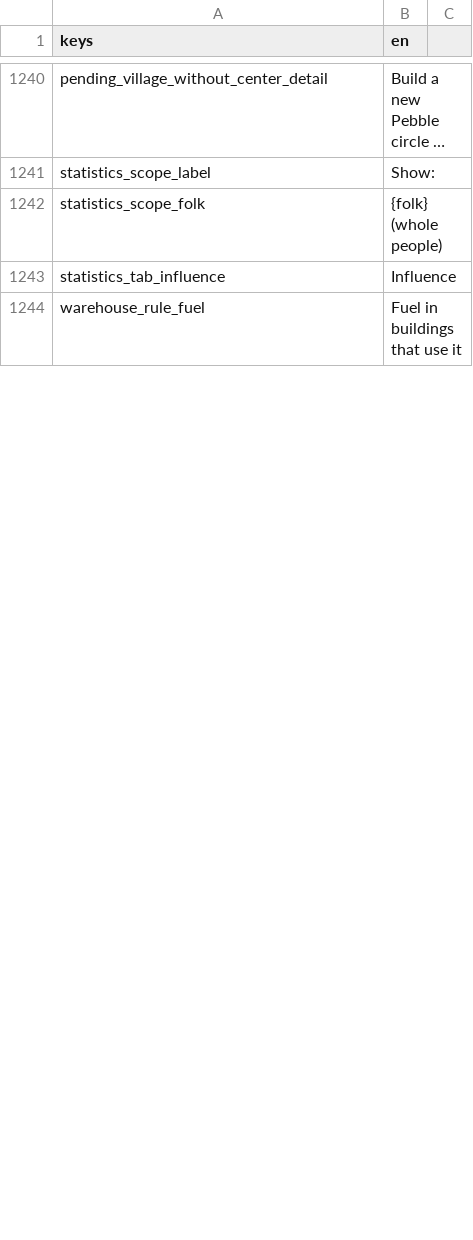
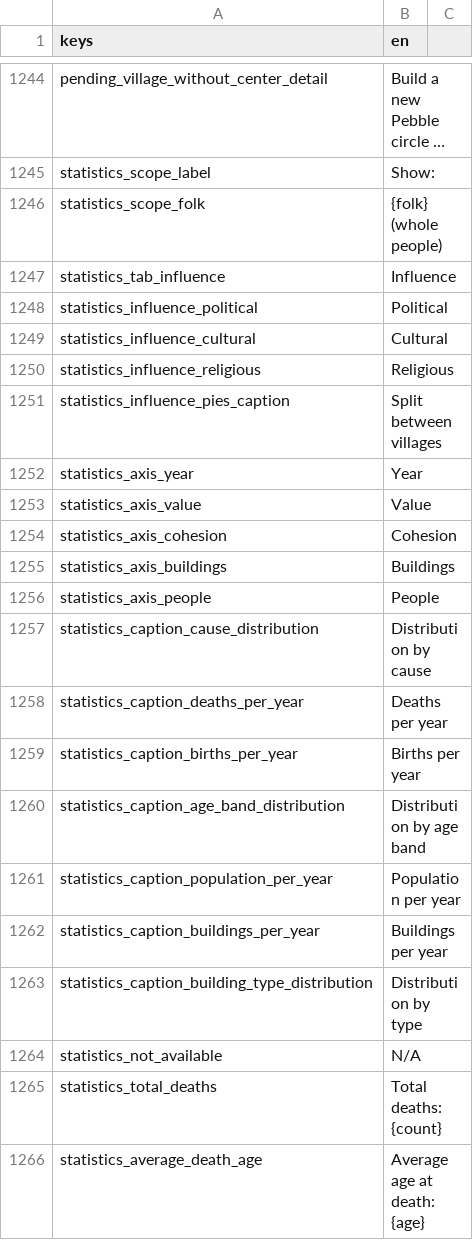
Before and after one commit to Franz1979/TheSecondBeginning, a CSV file: translations/strings.en.csv, drawn as a sheet; only a part is shown, gaps mark what is left out; the shorter side is filled out with more unchanged rows; long unchanged cells end in …; the diff covers the shown part only.

```diff
--- a/translations/strings.en.csv
+++ b/translations/strings.en.csv
@@ -1243 +1247,20 @@ statistics_scope_folk,{folk} (whole people)
 statistics_tab_influence,Influence
+statistics_influence_political,Political
+statistics_influence_cultural,Cultural
+statistics_influence_religious,Religious
+statistics_influence_pies_caption,Split between villages
+statistics_axis_year,Year
+statistics_axis_value,Value
+statistics_axis_cohesion,Cohesion
+statistics_axis_buildings,Buildings
+statistics_axis_people,People
+statistics_caption_cause_distribution,Distribution by cause
+statistics_caption_deaths_per_year,Deaths per year
+statistics_caption_births_per_year,Births per year
+statistics_caption_age_band_distribution,Distribution by age band
+statistics_caption_population_per_year,Population per year
+statistics_caption_buildings_per_year,Buildings per year
+statistics_caption_building_type_distribution,Distribution by type
+statistics_not_available,N/A
+statistics_total_deaths,Total deaths: {count}
+statistics_average_death_age,Average age at death: {age}
```
Also changed, not shown: 17 added rows and 2 edited cells elsewhere in this file, translations/strings.csv, 50 other files.
